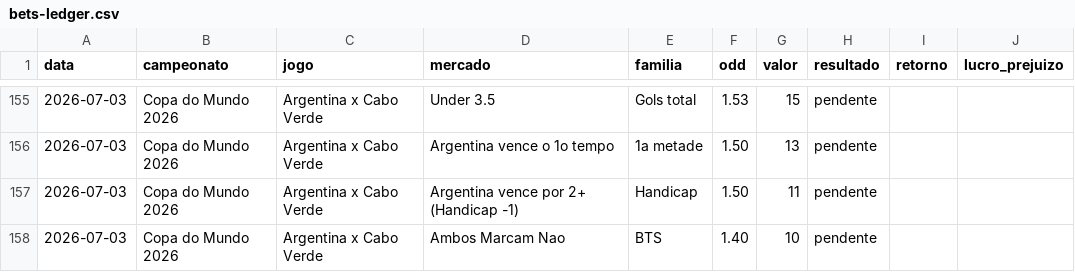
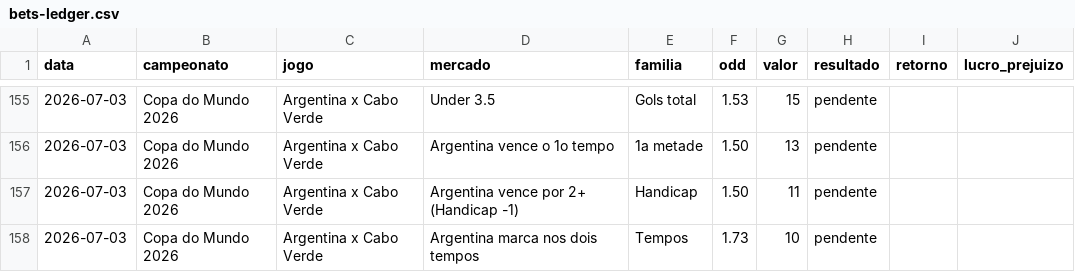
Before and after one commit to stivie77/bets-ledger2, a CSV file: bets-ledger.csv, drawn as a sheet; only a part is shown, gaps mark what is left out.

Commit message:
Troca BTS Nao por Argentina marca nos dois tempos

```diff
--- a/bets-ledger.csv
+++ b/bets-ledger.csv
@@ -157,2 +157,2 @@ data,campeonato,jogo,mercado,familia,odd,valor,resultado,retorno,lucro_prejuizo
 2026-07-03,Copa do Mundo 2026,Argentina x Cabo Verde,Argentina vence por 2+ (Handicap -1),Handicap,1.50,11,pendente,,
-2026-07-03,Copa do Mundo 2026,Argentina x Cabo Verde,Ambos Marcam Nao,BTS,1.40,10,pendente,,
+2026-07-03,Copa do Mundo 2026,Argentina x Cabo Verde,Argentina marca nos dois tempos,Tempos,1.73,10,pendente,,
```
